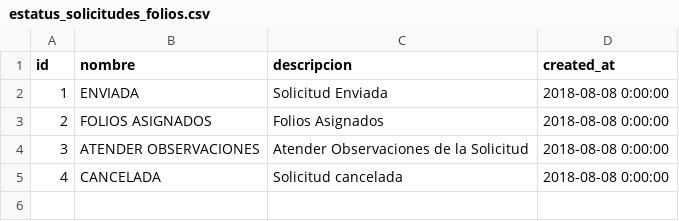
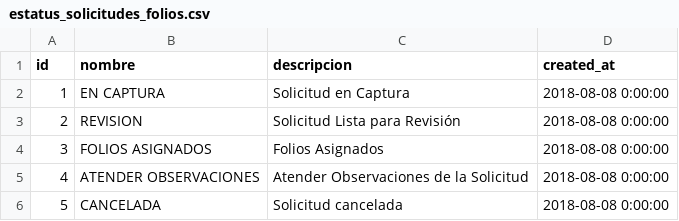
Before and after one commit to subsesjal/siiges-services, a CSV file: packages/core/src/drivers/db/CSVFiles/estatus_solicitudes_folios.csv, drawn as a sheet.

Commit message:
SDT-635: add notification and update status solicitud

```diff
--- a/packages/core/src/drivers/db/CSVFiles/estatus_solicitudes_folios.csv
+++ b/packages/core/src/drivers/db/CSVFiles/estatus_solicitudes_folios.csv
@@ -1,5 +1,6 @@
 id,nombre,descripcion,created_at
-1,ENVIADA,Solicitud Enviada,2018-08-08 0:00:00
-2,FOLIOS ASIGNADOS,Folios Asignados,2018-08-08 0:00:00
-3,ATENDER OBSERVACIONES,Atender Observaciones de la Solicitud,2018-08-08 0:00:00
-4,CANCELADA,Solicitud cancelada,2018-08-08 0:00:00
+1,EN CAPTURA,Solicitud en Captura,2018-08-08 0:00:00
+2,REVISION,Solicitud Lista para Revisión,2018-08-08 0:00:00
+3,FOLIOS ASIGNADOS,Folios Asignados,2018-08-08 0:00:00
+4,ATENDER OBSERVACIONES,Atender Observaciones de la Solicitud,2018-08-08 0:00:00
+5,CANCELADA,Solicitud cancelada,2018-08-08 0:00:00
```
Also changed, not shown: 19 other files.
